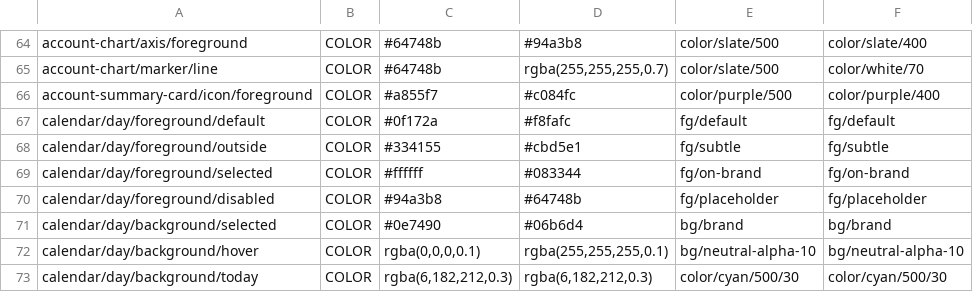
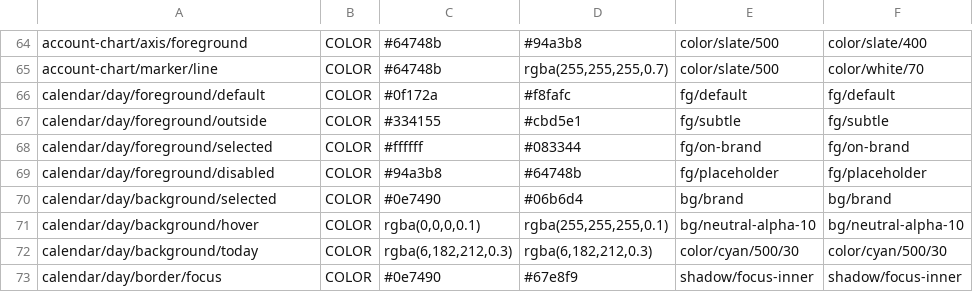
Before and after one commit to alfremiranda/finanzas-amd, a TSV file: design-system/_build/dump-parts/component-2.tsv, drawn as a sheet; only a part is shown, gaps mark what is left out; the shorter side is filled out with more unchanged rows.

```diff
--- a/design-system/_build/dump-parts/component-2.tsv
+++ b/design-system/_build/dump-parts/component-2.tsv
@@ -65,3 +65,2 @@ account-chart/axis/foreground	COLOR	#64748b	#94a3b8	color/slate/500	color/slate/
 account-chart/marker/line	COLOR	#64748b	rgba(255,255,255,0.7)	color/slate/500	color/white/70
-account-summary-card/icon/foreground	COLOR	#a855f7	#c084fc	color/purple/500	color/purple/400
 calendar/day/foreground/default	COLOR	#0f172a	#f8fafc	fg/default	fg/default
```
Also changed, not shown: 14 other files.
